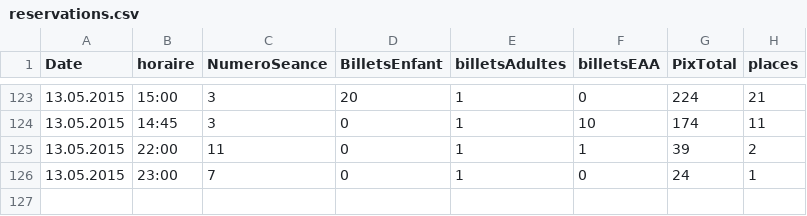
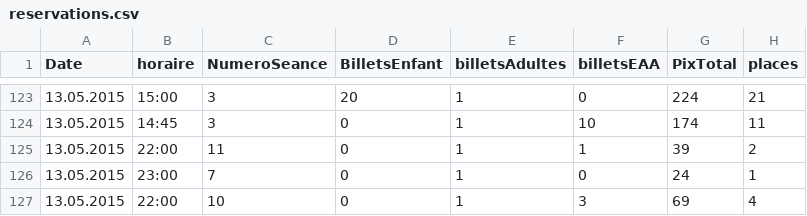
Before and after one commit to Devaud/TPI, a CSV file: OneWayTicket/Res/reservations.csv, drawn as a sheet; only a part is shown, gaps mark what is left out.

```diff
--- a/OneWayTicket/Res/reservations.csv
+++ b/OneWayTicket/Res/reservations.csv
@@ -126 +126,2 @@ Date;horaire;NumeroSeance;BilletsEnfant;billetsAdultes;billetsEAA;PixTotal;place
 13.05.2015;23:00;7;0;1;0;24;1
+13.05.2015;22:00;10;0;1;3;69;4
```
Also changed, not shown: 48 other files.
